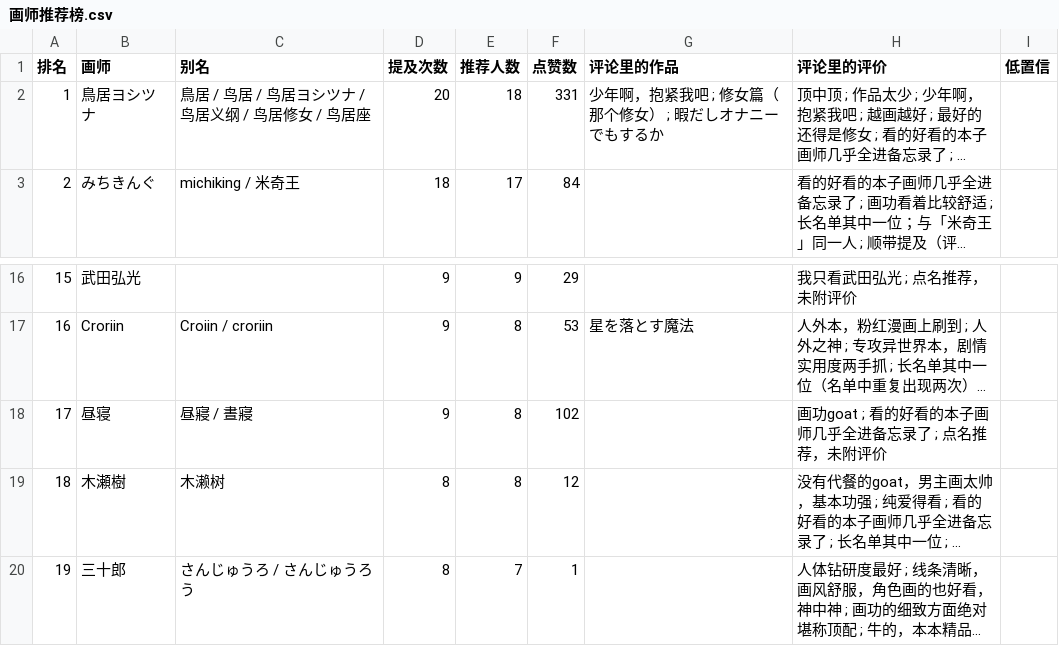
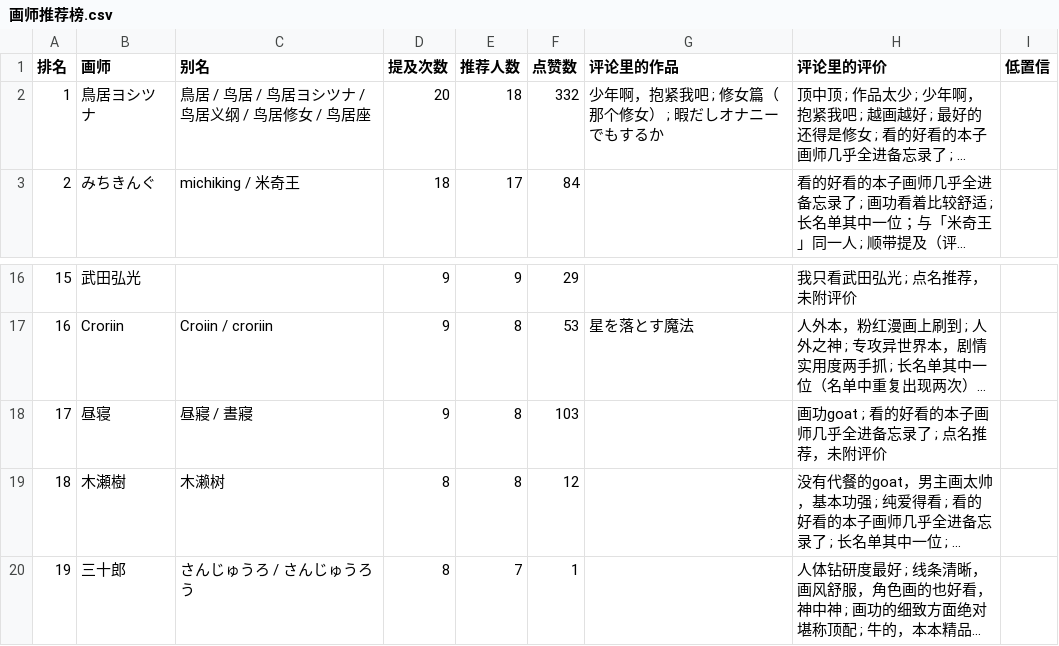
Before and after one commit to me1dlinger/bili-painter-recs, a CSV file: 画师推荐榜.csv, drawn as a sheet; only a part is shown, gaps mark what is left out; long unchanged cells end in …; the diff names each change by its address in the sheet, - before the commit and + after, or states it on an @@ line.

Commit message:
data: 更新评论区画师数据 2026-11-07 03:01

```diff
--- a/画师推荐榜.csv
+++ b/画师推荐榜.csv
-F2 (点赞数): 331
+F2 (点赞数): 332
-F18 (点赞数): 102
+F18 (点赞数): 103
```
Also changed, not shown: 8 other files.
